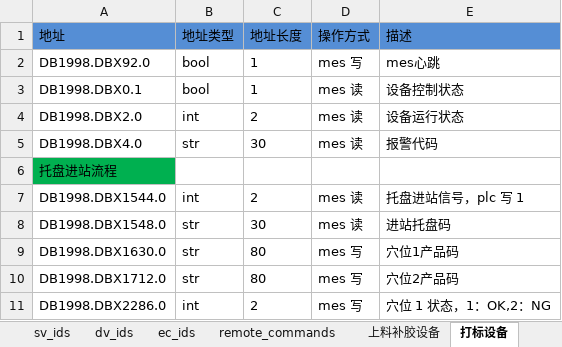
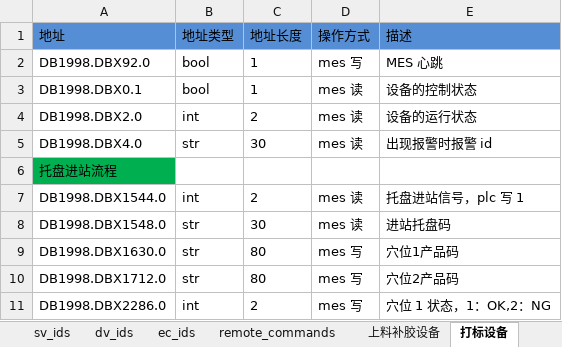
Before and after one commit to ChangYuan-Semiconductor-Equipment/equipment_sequence, an Excel workbook: equipment_sequence/chang_fei/jin_sha_jiang/jin_sha_jiang_manual.xlsx, sheet 打标设备, drawn as a sheet; only a part is shown; values as stored, in another font and other column widths than the file's, no borders; the diff names each change by its address in the sheet, - before the commit and + after, or states it on an @@ line.

```diff
--- a/equipment_sequence/chang_fei/jin_sha_jiang/jin_sha_jiang_manual.xlsx (sheet 打标设备)
+++ b/equipment_sequence/chang_fei/jin_sha_jiang/jin_sha_jiang_manual.xlsx (sheet 打标设备)
-E2 (描述): mes心跳
+E2 (描述): MES 心跳
-E3 (描述): 设备控制状态
+E3 (描述): 设备的控制状态
-E4 (描述): 设备运行状态
+E4 (描述): 设备的运行状态
-E5 (描述): 报警代码
+E5 (描述): 出现报警时报警 id
```
Also changed, not shown: sheet 拧螺丝设备, sheet 上料补胶设备, sheet dv_ids, 4 other files.
